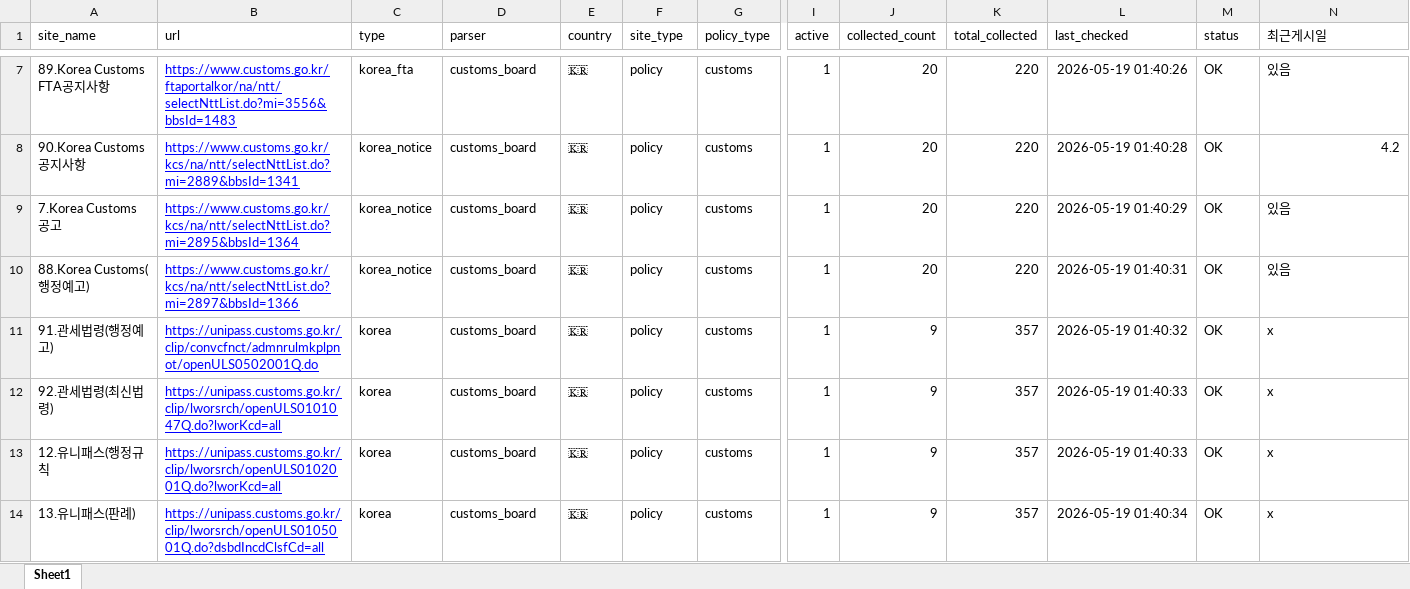
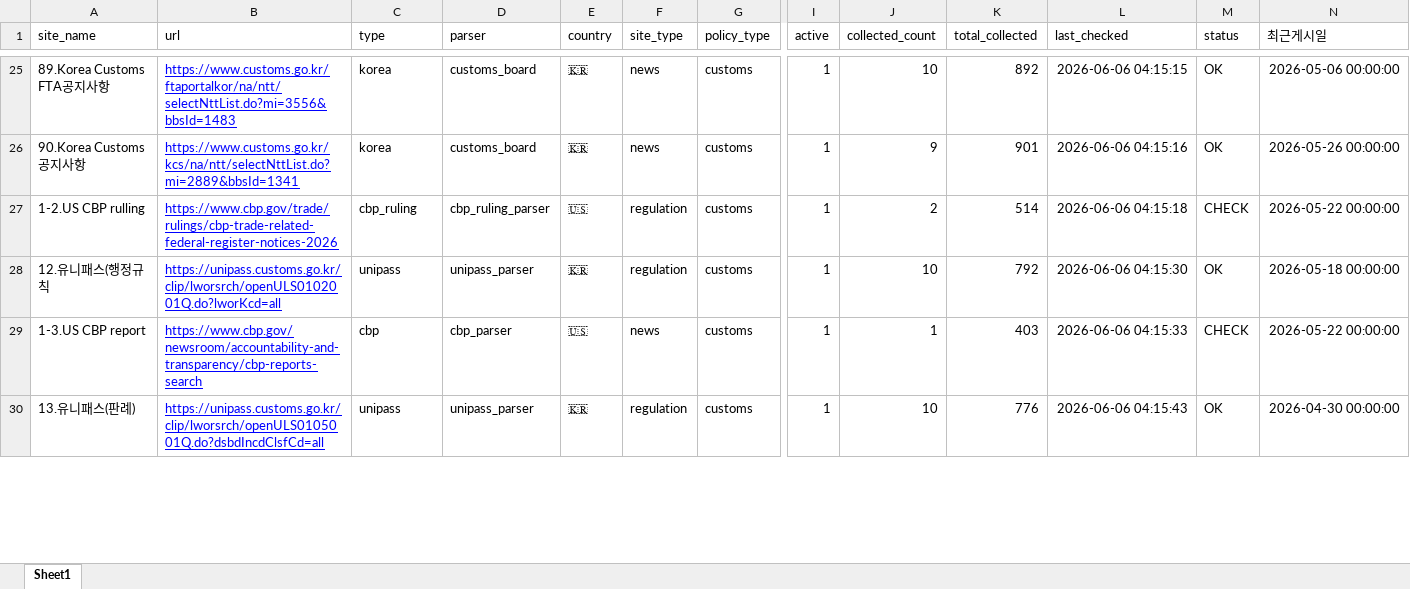
Before and after one commit to rhkr8872-dotcom/GTI-MAILLING, an Excel workbook: sites.xlsx, sheet Sheet1, drawn as a sheet; only a part is shown, gaps mark what is left out; values as stored, in another font and other column widths than the file's, no borders; removed rows and columns are numbered as before the commit, all else as after; rows hold the shown columns only; the diff covers the shown part only; the diff names each change by its address in the sheet, - before the commit and + after, or states it on an @@ line.

```diff
--- a/sites.xlsx (sheet Sheet1)
+++ b/sites.xlsx (sheet Sheet1)
-C25 (type): korea_fta
+C25 (type): korea
-F25:F26 (site_type): policy
+F25:F26 (site_type): news
-J25 (collected_count): 20
+J25 (collected_count): 10
-K25 (total_collected): 220
+K25 (total_collected): 892
-L25 (last_checked): 2026-05-19 01:40:26
+L25 (last_checked): 2026-06-06 04:15:15
-N25 (최근게시일): 있음
+N25 (최근게시일): 2026-05-06 00:00:00
-C26 (type): korea_notice
+C26 (type): korea
-J26 (collected_count): 20
+J26 (collected_count): 9
-K26 (total_collected): 220
+K26 (total_collected): 901
-L26 (last_checked): 2026-05-19 01:40:28
+L26 (last_checked): 2026-06-06 04:15:16
-N26 (최근게시일): 4.2
+N26 (최근게시일): 2026-05-26 00:00:00
-row 9: 7.Korea Customs 공고 | https://www.customs.go.kr/kcs/na/ntt/selectNttList.do?mi=2895&bbsId=1364 | korea_notice | customs_board | 🇰🇷 | policy | customs | 1 | 20 | 220 | 2026-05-19 01:40:29 | OK | 있음
-row 10: 88.Korea Customs(행정예고) | https://www.customs.go.kr/kcs/na/ntt/selectNttList.do?mi=2897&bbsId=1366 | korea_notice | customs_board | 🇰🇷 | policy | customs | 1 | 20 | 220 | 2026-05-19 01:40:31 | OK | 있음
-row 11: 91.관세법령(행정예고) | https://unipass.customs.go.kr/clip/convcfnct/admnrulmkplpnot/openULS0502001Q.do | korea | customs_board | 🇰🇷 | policy | customs | 1 | 9 | 357 | 2026-05-19 01:40:32 | OK | x
-row 12: 92.관세법령(최신법령) | https://unipass.customs.go.kr/clip/lworsrch/openULS0101047Q.do?lworKcd=all | korea | customs_board | 🇰🇷 | policy | customs | 1 | 9 | 357 | 2026-05-19 01:40:33 | OK | x
+row 27: 1-2.US CBP rulling | https://www.cbp.gov/trade/rulings/cbp-trade-related-federal-register-notices-2026 | cbp_ruling | cbp_ruling_parser | 🇺🇸 | regulation | customs | 1 | 2 | 514 | 2026-06-06 04:15:18 | CHECK | 2026-05-22 00:00:00
-C28 (type): korea
+C28 (type): unipass
-D28 (parser): customs_board
+D28 (parser): unipass_parser
-F28 (site_type): policy
+F28 (site_type): regulation
-J28 (collected_count): 9
+J28 (collected_count): 10
-K28 (total_collected): 357
+K28 (total_collected): 792
-L28 (last_checked): 2026-05-19 01:40:33
+L28 (last_checked): 2026-06-06 04:15:30
-N28 (최근게시일): x
+N28 (최근게시일): 2026-05-18 00:00:00
+row 29: 1-3.US CBP report | https://www.cbp.gov/newsroom/accountability-and-transparency/cbp-reports-search | cbp | cbp_parser | 🇺🇸 | news | customs | 1 | 1 | 403 | 2026-06-06 04:15:33 | CHECK | 2026-05-22 00:00:00
-C30 (type): korea
+C30 (type): unipass
-D30 (parser): customs_board
+D30 (parser): unipass_parser
-F30 (site_type): policy
+F30 (site_type): regulation
-J30 (collected_count): 9
+J30 (collected_count): 10
-K30 (total_collected): 357
+K30 (total_collected): 776
-L30 (last_checked): 2026-05-19 01:40:34
+L30 (last_checked): 2026-06-06 04:15:43
-N30 (최근게시일): x
+N30 (최근게시일): 2026-04-30 00:00:00
```
Also changed, not shown: 31 added rows, 31 removed rows and 251 edited cells elsewhere in this sheet, KEYWORD.xlsx, 10 other files.
